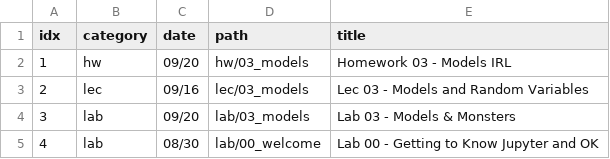
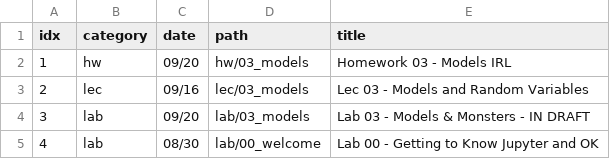
Before and after one commit to charlesfrye/psych101d, a CSV file: _includes/materialtable.csv, drawn as a sheet.

Commit message:
clarifies lab03 is a draft version

```diff
--- a/_includes/materialtable.csv
+++ b/_includes/materialtable.csv
@@ -3,3 +3,3 @@ idx,category,date,path,title
 2,lec,09/16,lec/03_models,Lec 03 - Models and Random Variables
-3,lab,09/20,lab/03_models,Lab 03 - Models & Monsters
+3,lab,09/20,lab/03_models,Lab 03 - Models & Monsters - IN DRAFT
 4,lab,08/30,lab/00_welcome,Lab 00 - Getting to Know Jupyter and OK
```
Also changed, not shown: 1 other file.
